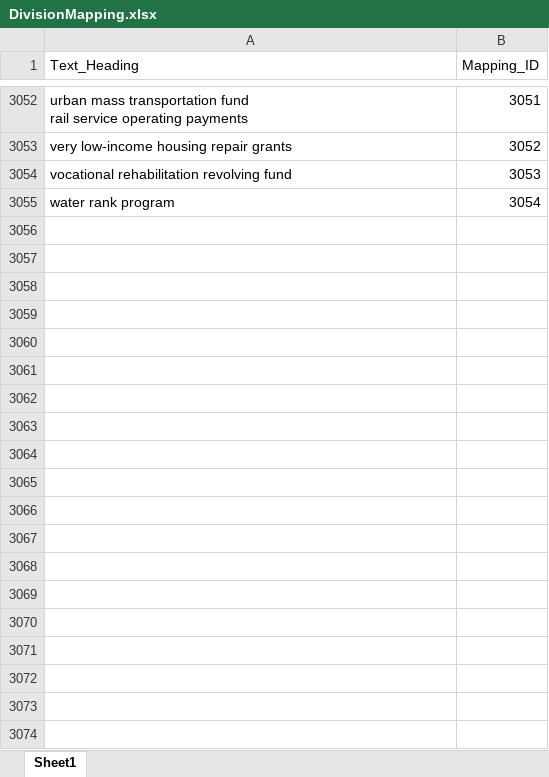
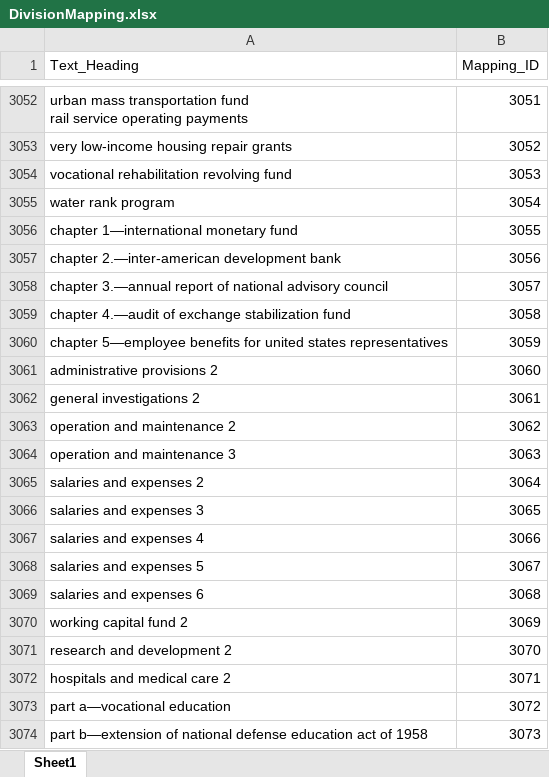
Before and after one commit to Asbetos/US-public-law-sectioning-agent, an Excel workbook: processed_output/DivisionMapping.xlsx, sheet Sheet1, drawn as a sheet; only a part is shown, gaps mark what is left out; values as stored, in another font and other column widths than the file's, no borders; the diff covers the shown part only; the diff names each change by its address in the sheet, - before the commit and + after, or states it on an @@ line.

```diff
--- a/processed_output/DivisionMapping.xlsx (sheet Sheet1)
+++ b/processed_output/DivisionMapping.xlsx (sheet Sheet1)
+row 3056: chapter 1—international monetary fund | 3055
+row 3057: chapter 2.—inter-american development bank | 3056
+row 3058: chapter 3.—annual report of national advisory council | 3057
+row 3059: chapter 4.—audit of exchange stabilization fund | 3058
+row 3060: chapter 5—employee benefits for united states representatives | 3059
+row 3061: administrative provisions 2 | 3060
+row 3062: general investigations 2 | 3061
+row 3063: operation and maintenance 2 | 3062
+row 3064: operation and maintenance 3 | 3063
+row 3065: salaries and expenses 2 | 3064
+row 3066: salaries and expenses 3 | 3065
+row 3067: salaries and expenses 4 | 3066
+row 3068: salaries and expenses 5 | 3067
+row 3069: salaries and expenses 6 | 3068
+row 3070: working capital fund 2 | 3069
+row 3071: research and development 2 | 3070
+row 3072: hospitals and medical care 2 | 3071
+row 3073: part a—vocational education | 3072
+row 3074: part b—extension of national defense education act of 1958 | 3073
```
Also changed, not shown: 69 added rows elsewhere in this sheet, 32 other files.
